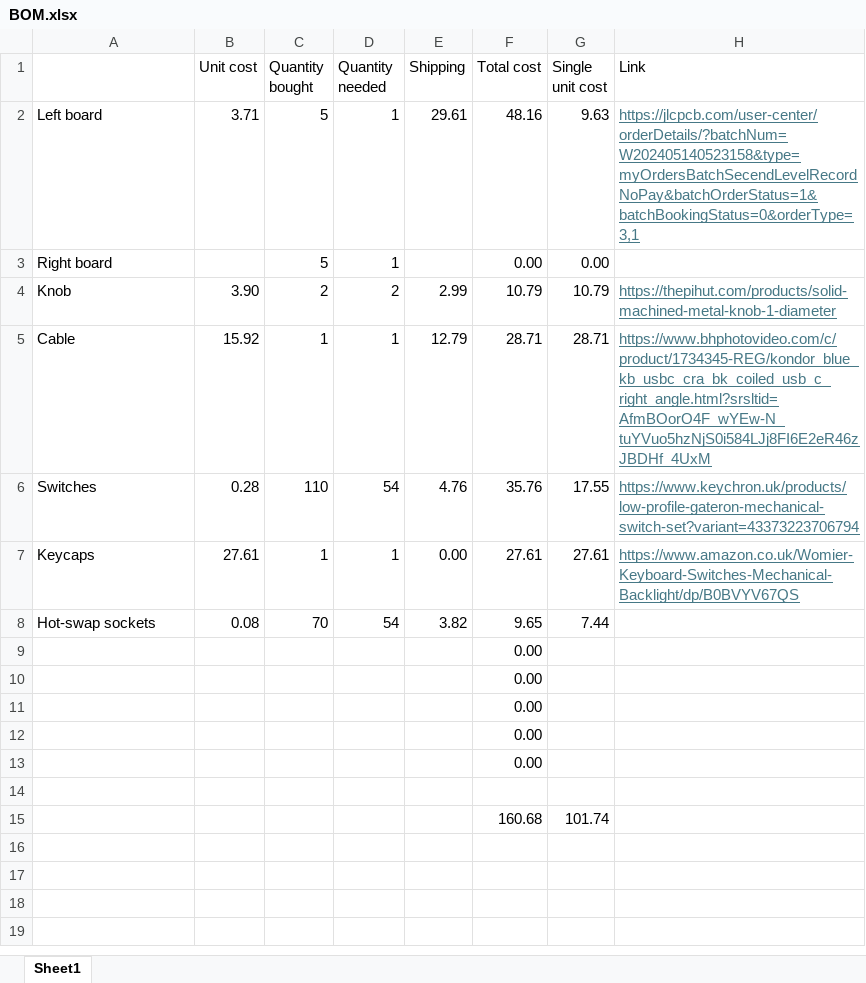
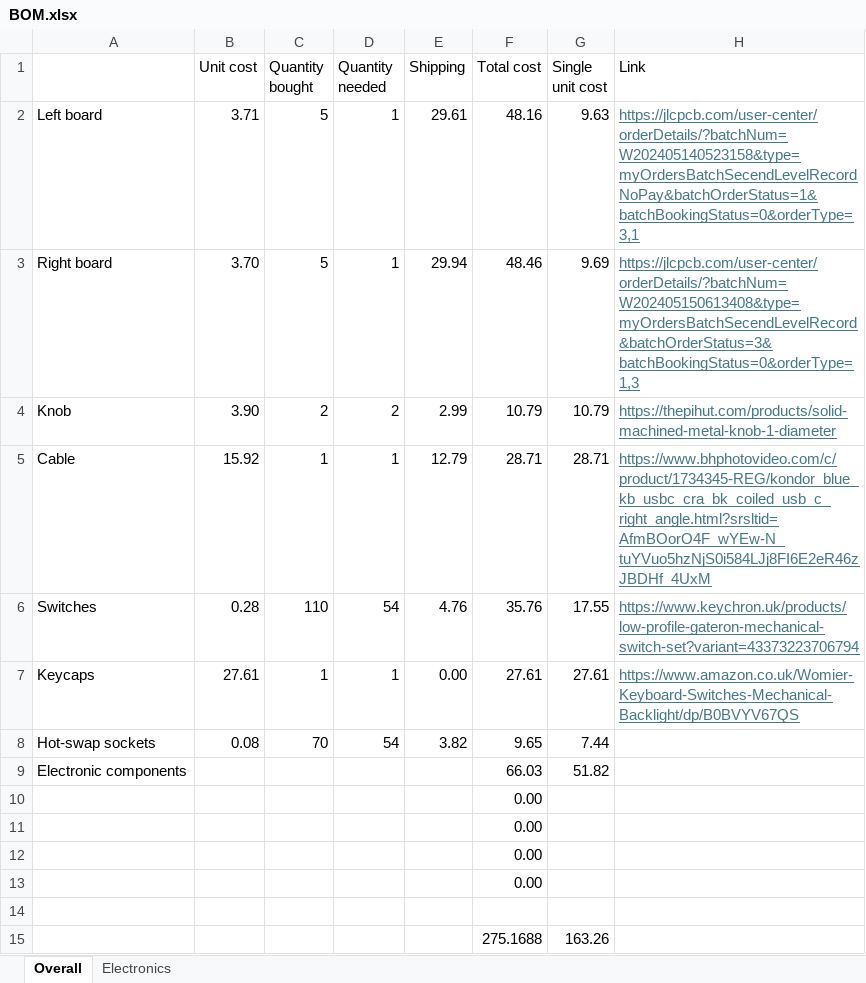
Before and after one commit to ben5049/Keyboard, an Excel workbook: Documentation/BOM.xlsx, sheet Overall, drawn as a sheet; values as stored, in another font and other column widths than the file's, no borders; removed rows and columns are numbered as before the commit, all else as after; the diff names each change by its address in the sheet, - before the commit and + after, or states it on an @@ line.

Commit message:
Right board done, all components ordered

```diff
--- a/Documentation/BOM.xlsx (sheet Overall)
+++ b/Documentation/BOM.xlsx (sheet Overall)
-sheet tab: Sheet1
+sheet tab: Overall
+sheet tab: Electronics
-B3 (Unit cost): (empty)
+B3 (Unit cost): 3.70
-E3 (Shipping): (empty)
+E3 (Shipping): 29.94
-F3 (Total cost): 0.00
+F3 (Total cost): 48.46
-G3 (Single unit cost): 0.00
+G3 (Single unit cost): 9.69
-H3 (Link): (empty)
+H3 (Link): https://jlcpcb.com/user-center/orderDetails/?batchNum=W202405150613408&type=myOrdersBatchSecendLevelRecord&batchOrderStatus=3&batchBookingStatus=0&orderType=1,3
-row 9:  |  |  |  |  | 0.00
+row 9: Electronic components |  |  |  |  | 66.03 | 51.82
-row 15:  |  |  |  |  | 160.68 | 101.74
+row 15:  |  |  |  |  | 275.1688 | 163.26
```
Also changed, not shown: 18 other files.
